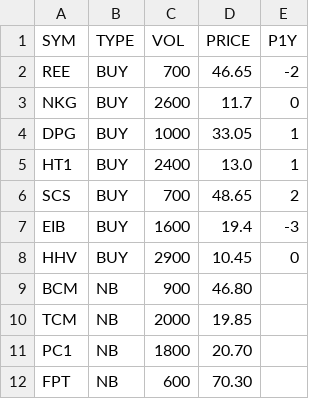
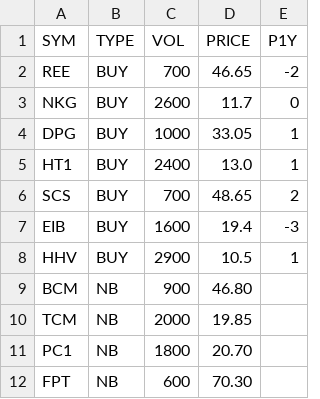
Before and after one commit to cali-invest/portfolio-live, a CSV file: data/ATC.csv, drawn as a sheet.

```diff
--- a/data/ATC.csv
+++ b/data/ATC.csv
@@ -7,3 +7,3 @@ SCS,BUY,700,48.65,2
 EIB,BUY,1600,19.4,-3
-HHV,BUY,2900,10.45,0
+HHV,BUY,2900,10.5,1
 BCM,NB,900,46.80
```
Also changed, not shown: data/CMD.csv, data/CMD2.csv, 3 other files.
